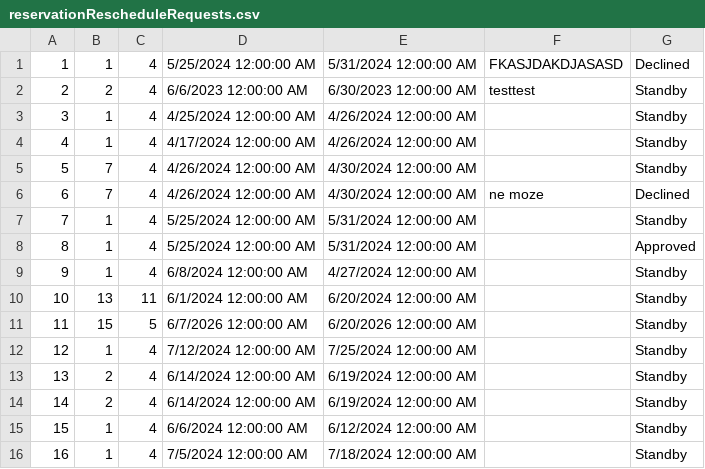
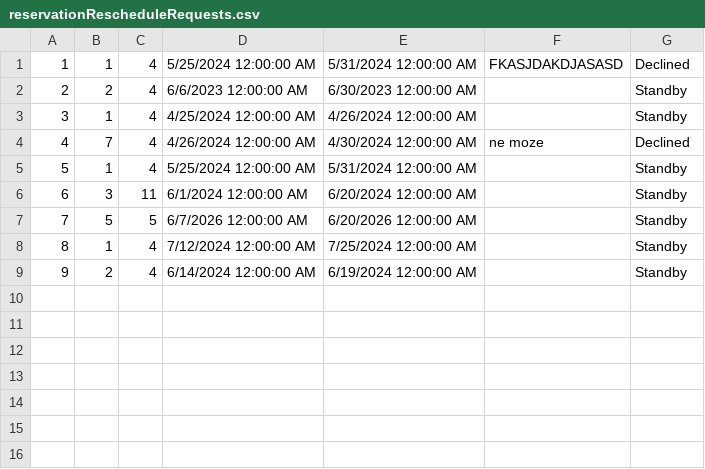
Before and after one commit to m4r1n4181/BookingApp, a CSV file: Resources/Data/reservationRescheduleRequests.csv, drawn as a sheet; removed rows and columns are numbered as before the commit, all else as after; the diff names each change by its address in the sheet, - before the commit and + after, or states it on an @@ line.

```diff
--- a/Resources/Data/reservationRescheduleRequests.csv
+++ b/Resources/Data/reservationRescheduleRequests.csv
-F2: testtest
+F2: (empty)
-row 4: 4 | 1 | 4 | 4/17/2024 12:00:00 AM | 4/26/2024 12:00:00 AM |  | Standby
-row 5: 5 | 7 | 4 | 4/26/2024 12:00:00 AM | 4/30/2024 12:00:00 AM |  | Standby
@@ column A renumbered between rows 4 and 9 @@
-row 8: 8 | 1 | 4 | 5/25/2024 12:00:00 AM | 5/31/2024 12:00:00 AM |  | Approved
-row 9: 9 | 1 | 4 | 6/8/2024 12:00:00 AM | 4/27/2024 12:00:00 AM |  | Standby
-B6: 13
+B6: 3
-B7: 15
+B7: 5
-row 14: 14 | 2 | 4 | 6/14/2024 12:00:00 AM | 6/19/2024 12:00:00 AM |  | Standby
-row 15: 15 | 1 | 4 | 6/6/2024 12:00:00 AM | 6/12/2024 12:00:00 AM |  | Standby
-row 16: 16 | 1 | 4 | 7/5/2024 12:00:00 AM | 7/18/2024 12:00:00 AM |  | Standby
```
Also changed, not shown: Resources/Data/accommodations.csv, Resources/Data/locations.csv, 16 other files.
